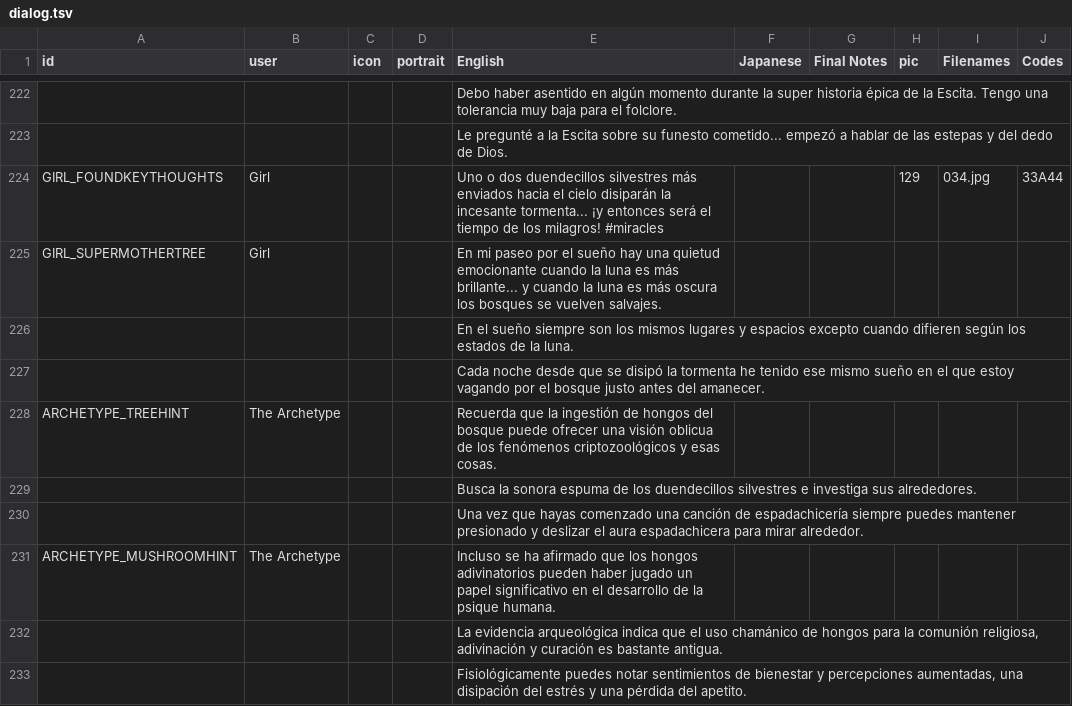
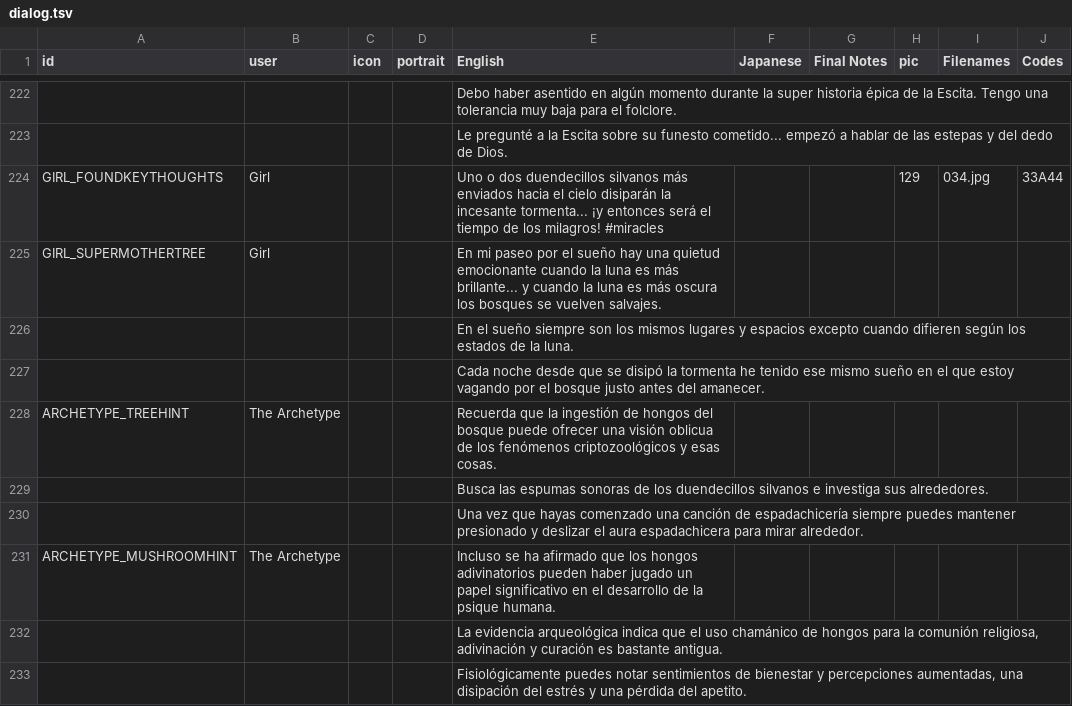
Before and after one commit to cesardeg/sworcery-spanish, a TSV file: locales/dialog.tsv, drawn as a sheet; only a part is shown, gaps mark what is left out; the diff covers the shown part only; the diff names each change by its address in the sheet, - before the commit and + after, or states it on an @@ line.

Commit message:
espumas, duendecillos

```diff
--- a/locales/dialog.tsv
+++ b/locales/dialog.tsv
-E224 (English): …dos duendecillos silvestres más enviados…
+E224 (English): …dos duendecillos silvanos más enviados…
-E229 (English): Busca la sonora espuma de los duendecillos silvestres e investiga…
+E229 (English): Busca las espumas sonoras de los duendecillos silvanos e investiga…
```
Also changed, not shown: 47 edited cells elsewhere in this file.
